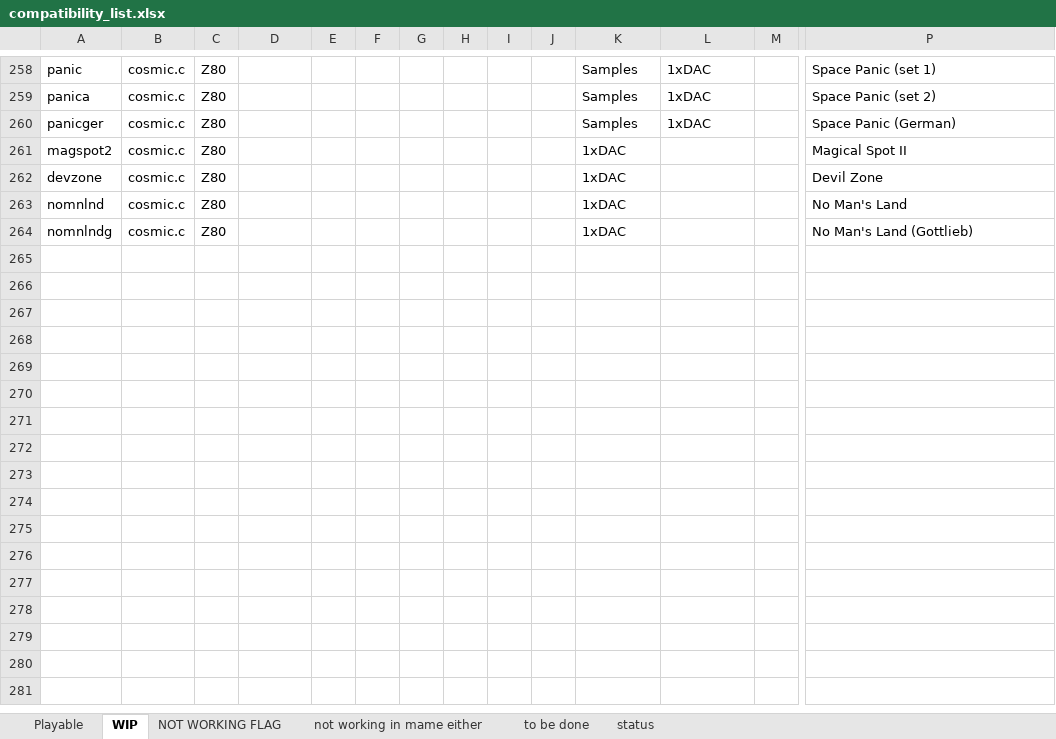
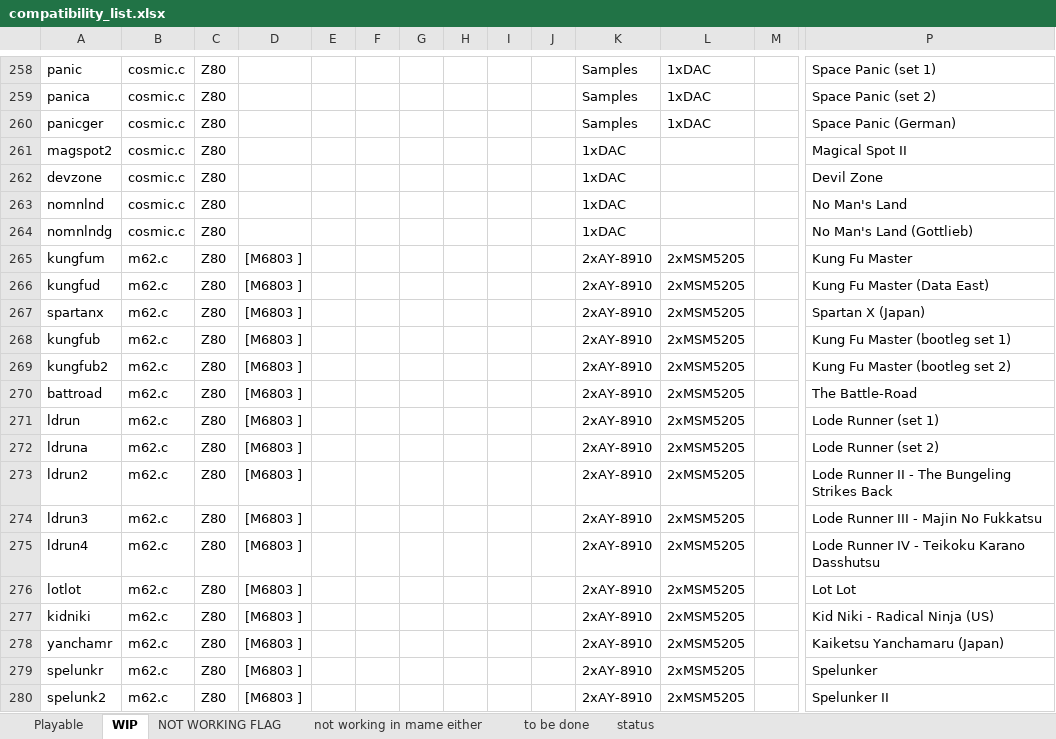
Before and after one commit to georgemoralis/arcadeflex-037b7-deprecated, an Excel workbook: compatibility_list.xlsx, sheet WIP, drawn as a sheet; only a part is shown, gaps mark what is left out; values as stored, in another font and other column widths than the file's, no borders; rows hold the shown columns only; the diff names each change by its address in the sheet, - before the commit and + after, or states it on an @@ line.

```diff
--- a/compatibility_list.xlsx (sheet WIP)
+++ b/compatibility_list.xlsx (sheet WIP)
+row 265: kungfum | m62.c | Z80 | [M6803 ] |  |  |  |  |  |  | 2xAY-8910 | 2xMSM5205 |  | Kung Fu Master
+row 266: kungfud | m62.c | Z80 | [M6803 ] |  |  |  |  |  |  | 2xAY-8910 | 2xMSM5205 |  | Kung Fu Master (Data East)
+row 267: spartanx | m62.c | Z80 | [M6803 ] |  |  |  |  |  |  | 2xAY-8910 | 2xMSM5205 |  | Spartan X (Japan)
+row 268: kungfub | m62.c | Z80 | [M6803 ] |  |  |  |  |  |  | 2xAY-8910 | 2xMSM5205 |  | Kung Fu Master (bootleg set 1)
+row 269: kungfub2 | m62.c | Z80 | [M6803 ] |  |  |  |  |  |  | 2xAY-8910 | 2xMSM5205 |  | Kung Fu Master (bootleg set 2)
+row 270: battroad | m62.c | Z80 | [M6803 ] |  |  |  |  |  |  | 2xAY-8910 | 2xMSM5205 |  | The Battle-Road
+row 271: ldrun | m62.c | Z80 | [M6803 ] |  |  |  |  |  |  | 2xAY-8910 | 2xMSM5205 |  | Lode Runner (set 1)
+row 272: ldruna | m62.c | Z80 | [M6803 ] |  |  |  |  |  |  | 2xAY-8910 | 2xMSM5205 |  | Lode Runner (set 2)
+row 273: ldrun2 | m62.c | Z80 | [M6803 ] |  |  |  |  |  |  | 2xAY-8910 | 2xMSM5205 |  | Lode Runner II - The Bungeling Strikes Back
+row 274: ldrun3 | m62.c | Z80 | [M6803 ] |  |  |  |  |  |  | 2xAY-8910 | 2xMSM5205 |  | Lode Runner III - Majin No Fukkatsu
+row 275: ldrun4 | m62.c | Z80 | [M6803 ] |  |  |  |  |  |  | 2xAY-8910 | 2xMSM5205 |  | Lode Runner IV - Teikoku Karano Dasshutsu
+row 276: lotlot | m62.c | Z80 | [M6803 ] |  |  |  |  |  |  | 2xAY-8910 | 2xMSM5205 |  | Lot Lot
+row 277: kidniki | m62.c | Z80 | [M6803 ] |  |  |  |  |  |  | 2xAY-8910 | 2xMSM5205 |  | Kid Niki - Radical Ninja (US)
+row 278: yanchamr | m62.c | Z80 | [M6803 ] |  |  |  |  |  |  | 2xAY-8910 | 2xMSM5205 |  | Kaiketsu Yanchamaru (Japan)
+row 279: spelunkr | m62.c | Z80 | [M6803 ] |  |  |  |  |  |  | 2xAY-8910 | 2xMSM5205 |  | Spelunker
+row 280: spelunk2 | m62.c | Z80 | [M6803 ] |  |  |  |  |  |  | 2xAY-8910 | 2xMSM5205 |  | Spelunker II
```
Also changed, not shown: sheet to be done, sheet Playable, 27 other files.
